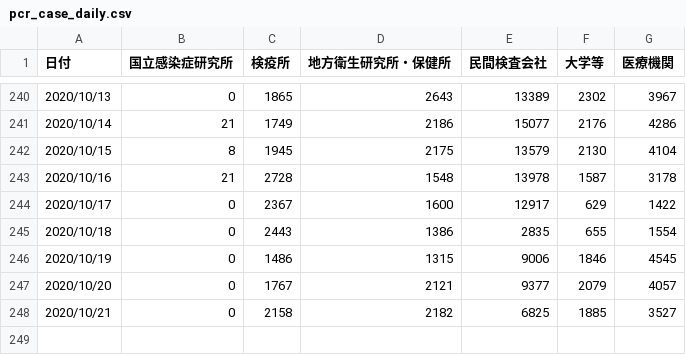
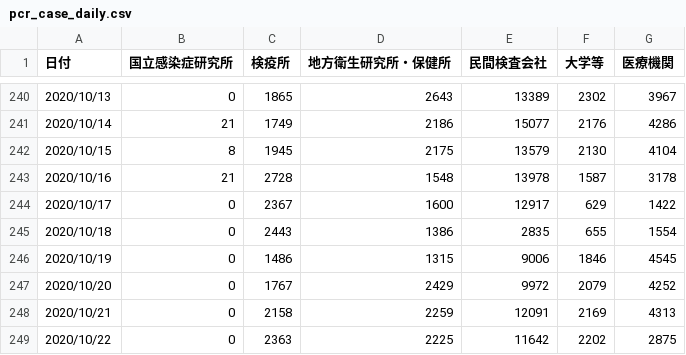
Before and after one commit to rudrajit1729/CodeBucket, a CSV file: Automation_Bucket/graph_maker_at_covid_data_in_japan_automation/csv_download/pcr_case_daily.csv, drawn as a sheet; only a part is shown, gaps mark what is left out.

```diff
--- a/Automation_Bucket/graph_maker_at_covid_data_in_japan_automation/csv_download/pcr_case_daily.csv
+++ b/Automation_Bucket/graph_maker_at_covid_data_in_japan_automation/csv_download/pcr_case_daily.csv
@@ -246,3 +246,4 @@
 2020/10/19,0,1486,1315,9006,1846,4545
-2020/10/20,0,1767,2121,9377,2079,4057
-2020/10/21,0,2158,2182,6825,1885,3527
+2020/10/20,0,1767,2429,9972,2079,4252
+2020/10/21,0,2158,2259,12091,2169,4313
+2020/10/22,0,2363,2225,11642,2202,2875
```
Also changed, not shown: Automation_Bucket/graph_maker_at_covid_data_in_japan_automation/csv_download/cases_total.csv, Automation_Bucket/graph_maker_at_covid_data_in_japan_automation/csv_download/death_total.csv, 10 other files.
